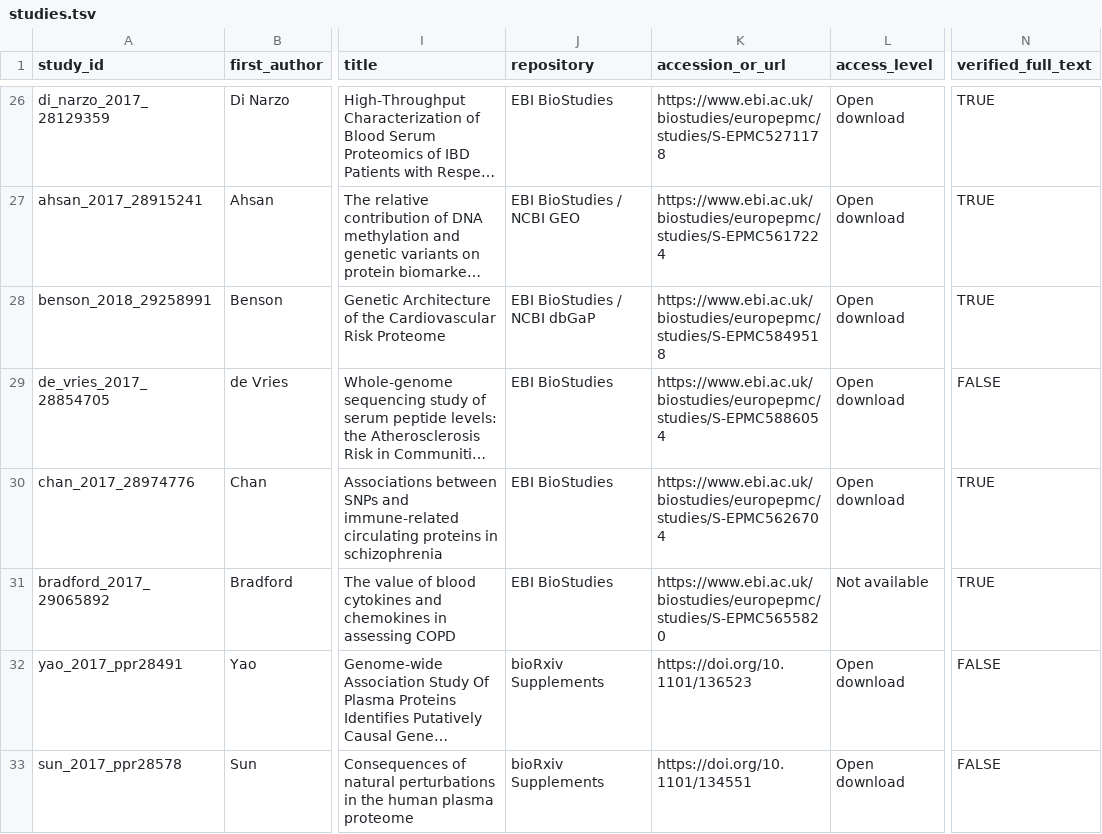
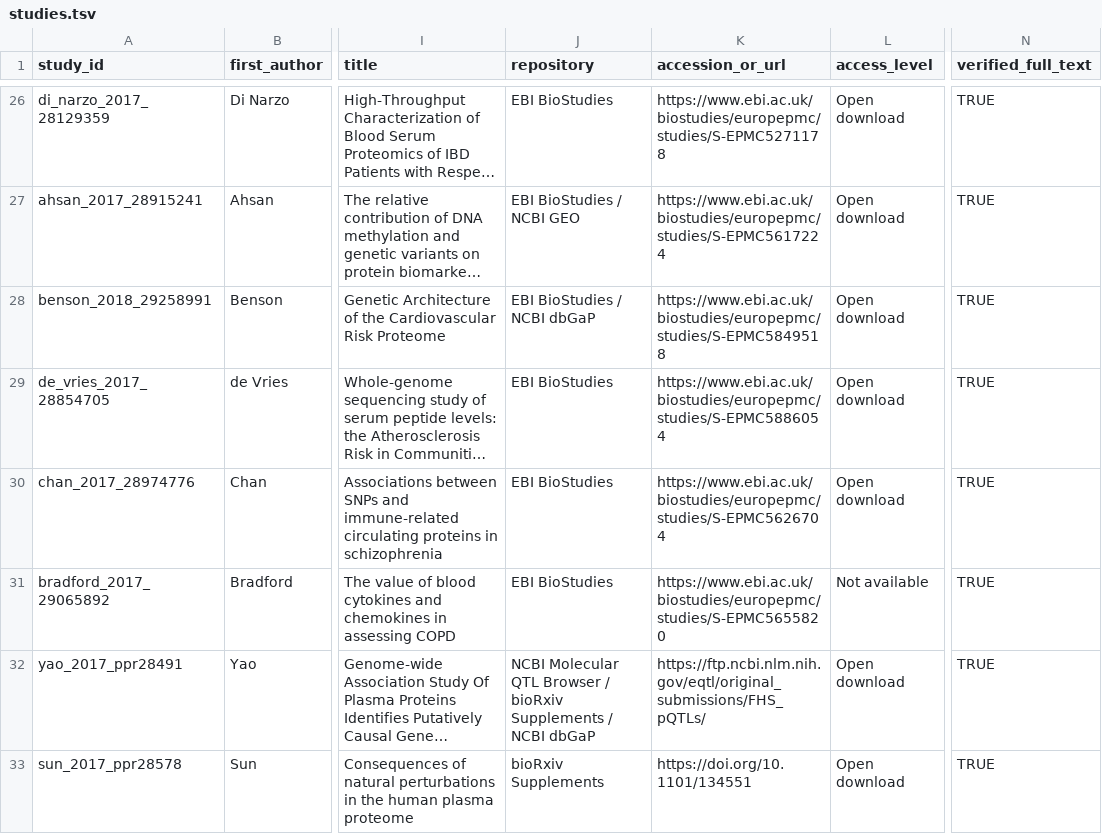
Before and after one commit to mattlee821/proteomic-gwas-catalogue, a TSV file: catalogue/studies.tsv, drawn as a sheet; only a part is shown, gaps mark what is left out; long unchanged cells end in …; the diff names each change by its address in the sheet, - before the commit and + after, or states it on an @@ line.

```diff
--- a/catalogue/studies.tsv
+++ b/catalogue/studies.tsv
-N29 (verified_full_text): FALSE
+N29 (verified_full_text): TRUE
-J32 (repository): bioRxiv Supplements
+J32 (repository): NCBI Molecular QTL Browser / bioRxiv Supplements / NCBI dbGaP
-K32 (accession_or_url): https://doi.org/10.1101/136523
+K32 (accession_or_url): https://ftp.ncbi.nlm.nih.gov/eqtl/original_submissions/FHS_pQTLs/
-N32:N33 (verified_full_text): FALSE
+N32:N33 (verified_full_text): TRUE
```
Also changed, not shown: catalogue/cohort_membership.tsv, catalogue/search_runs.tsv, 2 other files.
